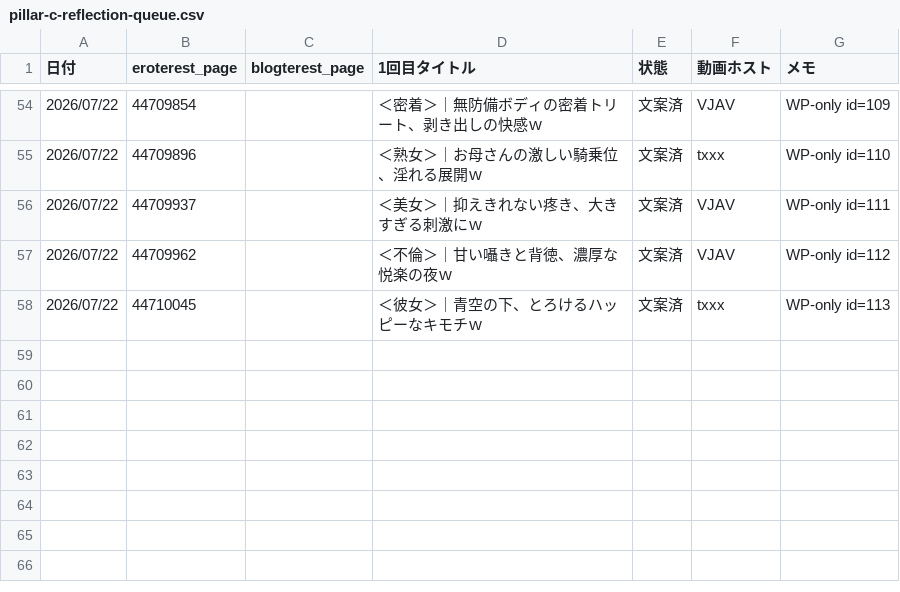
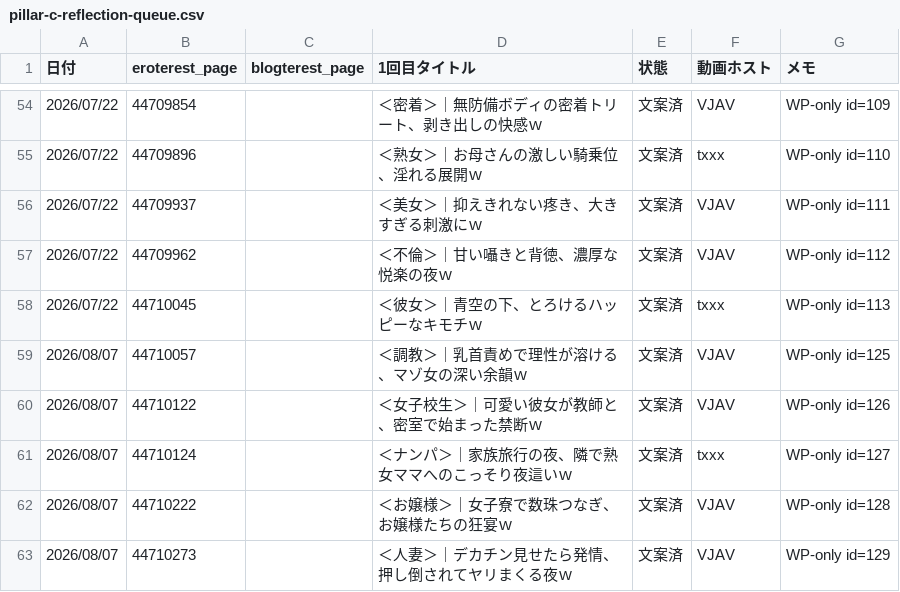
Before and after one commit to shoichimatsumoto/circlemap, a CSV file: docs/pillar-c-reflection-queue.csv, drawn as a sheet; only a part is shown, gaps mark what is left out; the diff names each change by its address in the sheet, - before the commit and + after, or states it on an @@ line.

```diff
--- a/docs/pillar-c-reflection-queue.csv
+++ b/docs/pillar-c-reflection-queue.csv
+row 59: 2026/08/07 | 44710057 |  | ＜調教＞｜乳首責めで理性が溶ける、マゾ女の深い余韻ｗ | 文案済 | VJAV | WP-only id=125
+row 60: 2026/08/07 | 44710122 |  | ＜女子校生＞｜可愛い彼女が教師と、密室で始まった禁断ｗ | 文案済 | VJAV | WP-only id=126
+row 61: 2026/08/07 | 44710124 |  | ＜ナンパ＞｜家族旅行の夜、隣で熟女ママへのこっそり夜這いｗ | 文案済 | txxx | WP-only id=127
+row 62: 2026/08/07 | 44710222 |  | ＜お嬢様＞｜女子寮で数珠つなぎ、お嬢様たちの狂宴ｗ | 文案済 | VJAV | WP-only id=128
+row 63: 2026/08/07 | 44710273 |  | ＜人妻＞｜デカチン見せたら発情、押し倒されてヤリまくる夜ｗ | 文案済 | VJAV | WP-only id=129
```
Also changed, not shown: docs/pillar-c-copy-stash.csv, docs/pillar-c-wp-mirror.csv.
